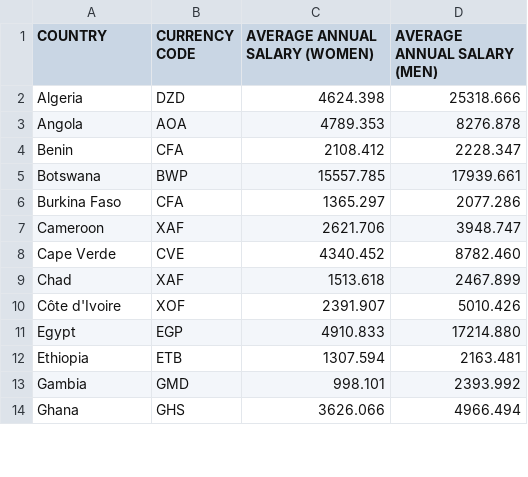
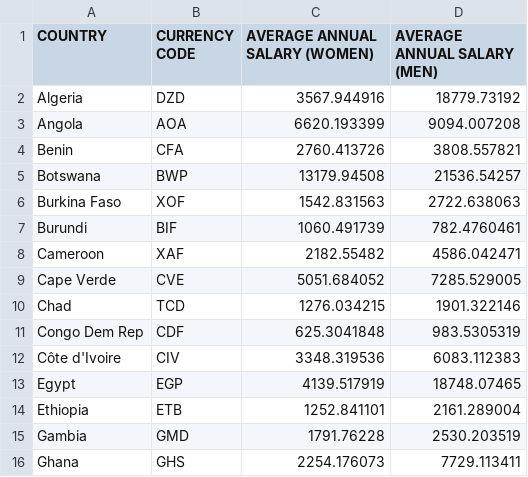
Before and after one commit to CodeForAfrica/GenderGap.AFRICA, a CSV file: data/data.csv, drawn as a sheet; only a part is shown; the diff covers the shown part only.

```diff
--- a/data/data.csv
+++ b/data/data.csv
@@ -1,14 +1,16 @@
 COUNTRY,CURRENCY CODE,AVERAGE ANNUAL SALARY (WOMEN),AVERAGE ANNUAL SALARY (MEN)
-Algeria,DZD,4624.398,25318.666
-Angola,AOA,4789.353,8276.878
-Benin,CFA,2108.412,2228.347
-Botswana,BWP,15557.785,17939.661
-Burkina Faso,CFA,1365.297,2077.286
-Cameroon,XAF,2621.706,3948.747
-Cape Verde,CVE,4340.452,8782.460
-Chad,XAF,1513.618,2467.899
-Côte d'Ivoire,XOF,2391.907,5010.426
-Egypt,EGP,4910.833,17214.880
-Ethiopia,ETB,1307.594,2163.481
-Gambia,GMD,998.101,2393.992
-Ghana,GHS,3626.066,4966.494
+Algeria,DZD,3567.944916,18779.73192
+Angola,AOA,6620.193399,9094.007208
+Benin,CFA,2760.413726,3808.557821
+Botswana,BWP,13179.94508,21536.54257
+Burkina Faso,XOF,1542.831563,2722.638063
+Burundi,BIF,1060.491739,782.4760461
+Cameroon,XAF,2182.55482,4586.042471
+Cape Verde,CVE,5051.684052,7285.529005
+Chad,TCD,1276.034215,1901.322146
+Congo Dem Rep,CDF,625.3041848,983.5305319
+Côte d'Ivoire,CIV,3348.319536,6083.112383
+Egypt,EGP,4139.517919,18748.07465
+Ethiopia,ETB,1252.841101,2161.289004
+Gambia,GMD,1791.76228,2530.203519
+Ghana,GHS,2254.176073,7729.113411
```
Also changed, not shown: 4 added rows and 45 edited cells elsewhere in this file, data/currencies.csv, dist/data/currencies.csv, 1 other file.
